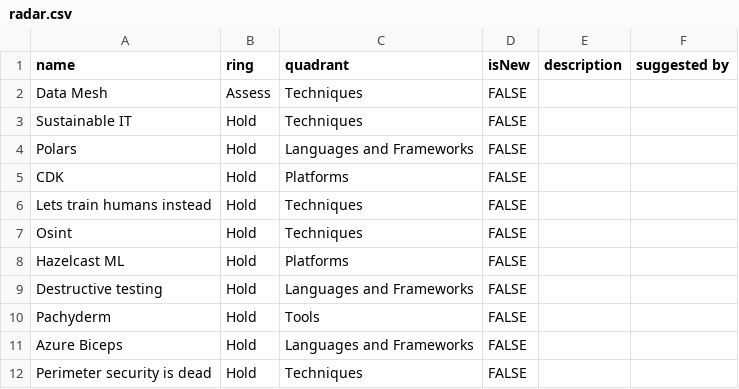
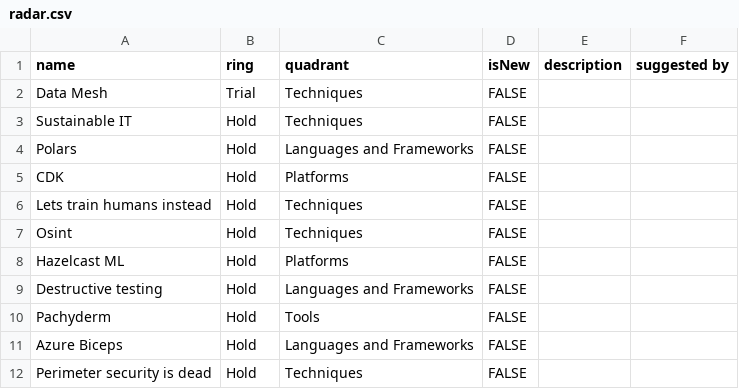
Before and after one commit to DataWorkz-NL/tech-radar, a CSV file: static/data/radar.csv, drawn as a sheet.

Commit message:
Update radar.csv

```diff
--- a/static/data/radar.csv
+++ b/static/data/radar.csv
@@ -1,3 +1,3 @@
 name;ring;quadrant;isNew;description;suggested by
-Data Mesh;Assess;Techniques;FALSE; ;
+Data Mesh;Trial;Techniques;FALSE; ;
 Sustainable IT;Hold;Techniques;FALSE; ;
```
